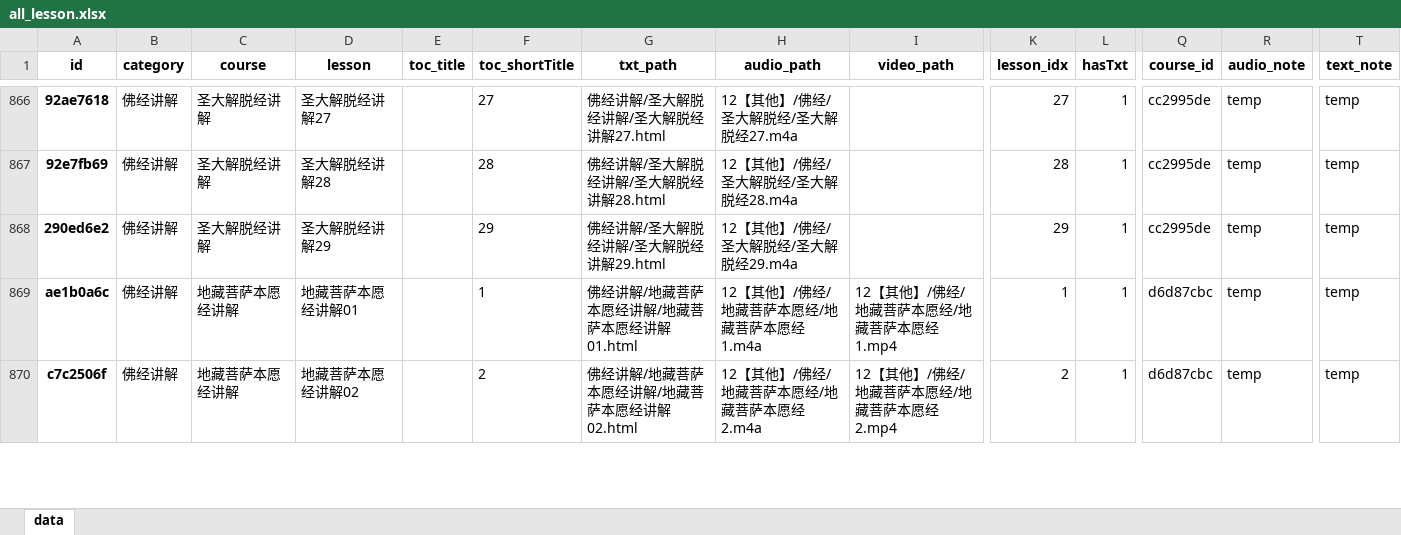
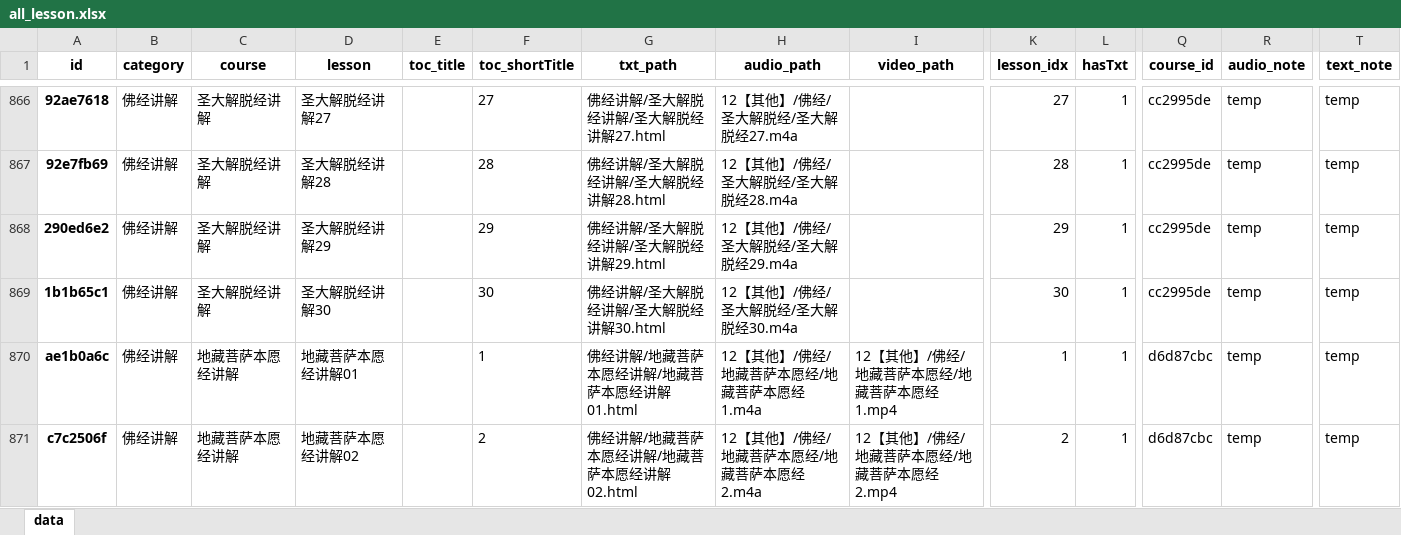
Before and after one commit to hliuleo/lamatxt, an Excel workbook: all_lesson.xlsx, sheet data, drawn as a sheet; only a part is shown, gaps mark what is left out; values as stored, in another font and other column widths than the file's, no borders; rows hold the shown columns only; the diff names each change by its address in the sheet, - before the commit and + after, or states it on an @@ line.

Commit message:
update data

```diff
--- a/all_lesson.xlsx (sheet data)
+++ b/all_lesson.xlsx (sheet data)
+row 869: 1b1b65c1 | 佛经讲解 | 圣大解脱经讲解 | 圣大解脱经讲解30 |  | 30 | 佛经讲解/圣大解脱经讲解/圣大解脱经讲解30.html | 12【其他】/佛经/圣大解脱经/圣大解脱经30.m4a |  | 30 | 1 | cc2995de | temp | temp
```
Also changed, not shown: all_course.xlsx, 2 other files.
